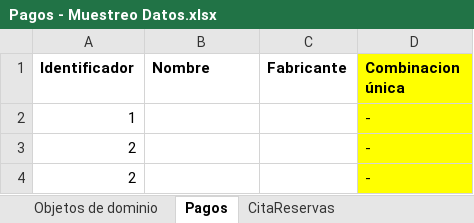
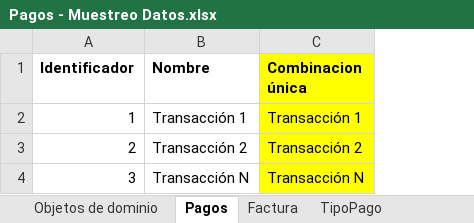
Before and after one commit to cristianospina/DOO, an Excel workbook: SpaOnline/ModeloDominio/Pagos - Muestreo Datos.xlsx, sheet Pagos, drawn as a sheet; values as stored, in another font and other column widths than the file's, no borders; removed rows and columns are numbered as before the commit, all else as after; the diff names each change by its address in the sheet, - before the commit and + after, or states it on an @@ line.

```diff
--- a/SpaOnline/ModeloDominio/Pagos - Muestreo Datos.xlsx (sheet Pagos)
+++ b/SpaOnline/ModeloDominio/Pagos - Muestreo Datos.xlsx (sheet Pagos)
-sheet tab: CitaReservas
+sheet tab: Factura
+sheet tab: TipoPago
-column C (Fabricante), empty
-B2 (Nombre): (empty)
+B2 (Nombre): Transacción 1
-C2 (Combinacion única): -
+C2 (Combinacion única): Transacción 1
-B3 (Nombre): (empty)
+B3 (Nombre): Transacción 2
-C3 (Combinacion única): -
+C3 (Combinacion única): Transacción 2
-row 4: 2 |  |  | -
+row 4: 3 | Transacción N | Transacción N
```
Also changed, not shown: sheet Factura, sheet Objetos de dominio, SpaOnline/ModeloDominio/Productos - Muestreo Datos.xlsx, 5 other files.
